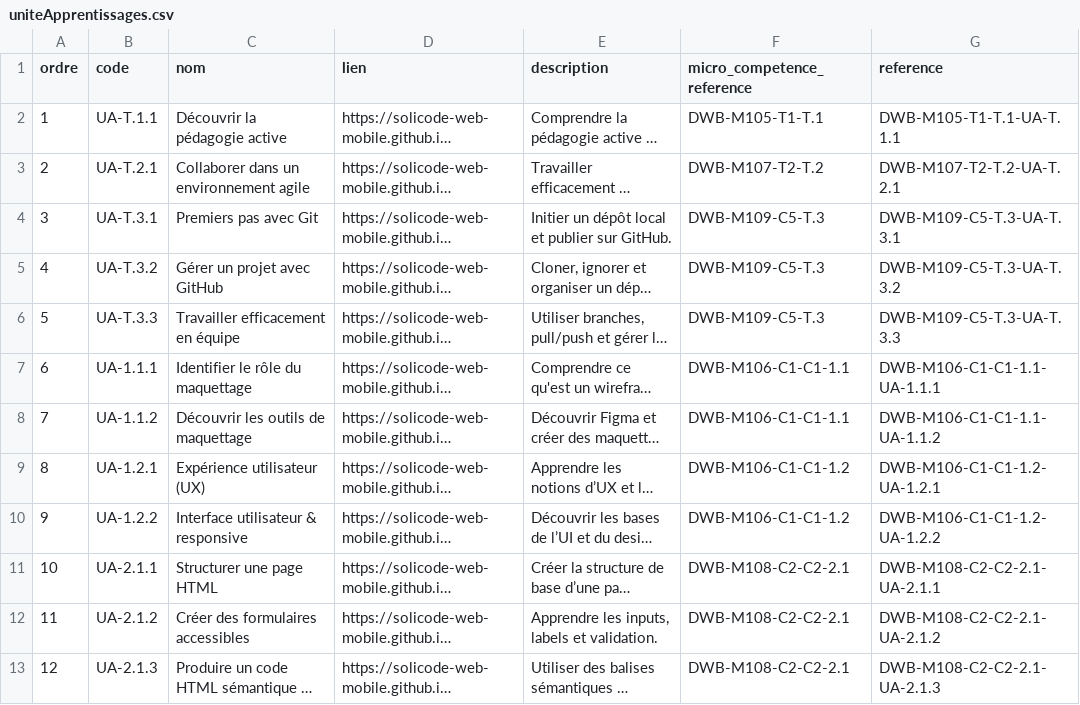
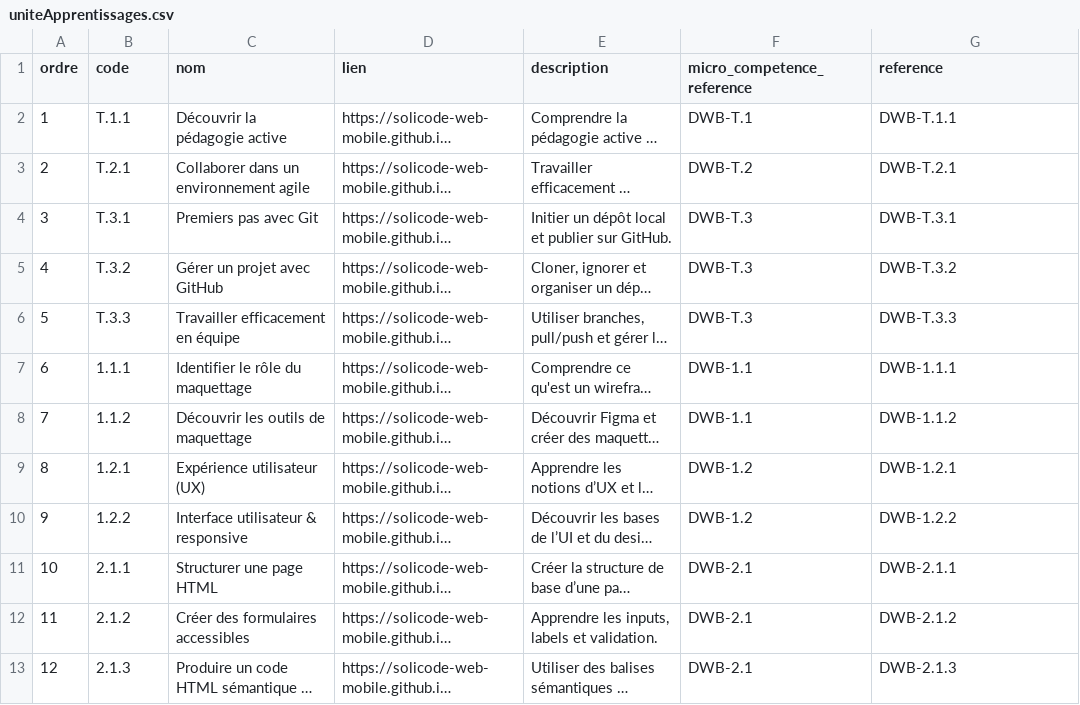
Before and after one commit to solicode-lms/app, a CSV file: modules/PkgCompetences/Database/data/uniteApprentissages.csv, drawn as a sheet; only a part is shown; long unchanged cells end in …; the diff covers the shown part only; the diff names each change by its address in the sheet, - before the commit and + after, or states it on an @@ line.

```diff
--- a/modules/PkgCompetences/Database/data/uniteApprentissages.csv
+++ b/modules/PkgCompetences/Database/data/uniteApprentissages.csv
-B2 (code): UA-T.1.1
+B2 (code): T.1.1
-F2 (micro_competence_reference): DWB-M105-T1-T.1
+F2 (micro_competence_reference): DWB-T.1
-G2 (reference): DWB-M105-T1-T.1-UA-T.1.1
+G2 (reference): DWB-T.1.1
-B3 (code): UA-T.2.1
+B3 (code): T.2.1
-F3 (micro_competence_reference): DWB-M107-T2-T.2
+F3 (micro_competence_reference): DWB-T.2
-G3 (reference): DWB-M107-T2-T.2-UA-T.2.1
+G3 (reference): DWB-T.2.1
-B4 (code): UA-T.3.1
+B4 (code): T.3.1
-F4:F6 (micro_competence_reference): DWB-M109-C5-T.3
+F4:F6 (micro_competence_reference): DWB-T.3
-G4 (reference): DWB-M109-C5-T.3-UA-T.3.1
+G4 (reference): DWB-T.3.1
-B5 (code): UA-T.3.2
+B5 (code): T.3.2
-G5 (reference): DWB-M109-C5-T.3-UA-T.3.2
+G5 (reference): DWB-T.3.2
-B6 (code): UA-T.3.3
+B6 (code): T.3.3
-G6 (reference): DWB-M109-C5-T.3-UA-T.3.3
+G6 (reference): DWB-T.3.3
-B7 (code): UA-1.1.1
+B7 (code): 1.1.1
-F7:F8 (micro_competence_reference): DWB-M106-C1-C1-1.1
+F7:F8 (micro_competence_reference): DWB-1.1
-G7 (reference): DWB-M106-C1-C1-1.1-UA-1.1.1
+G7 (reference): DWB-1.1.1
-B8 (code): UA-1.1.2
+B8 (code): 1.1.2
-G8 (reference): DWB-M106-C1-C1-1.1-UA-1.1.2
+G8 (reference): DWB-1.1.2
-B9 (code): UA-1.2.1
+B9 (code): 1.2.1
-F9:F10 (micro_competence_reference): DWB-M106-C1-C1-1.2
+F9:F10 (micro_competence_reference): DWB-1.2
-G9 (reference): DWB-M106-C1-C1-1.2-UA-1.2.1
+G9 (reference): DWB-1.2.1
-B10 (code): UA-1.2.2
+B10 (code): 1.2.2
-G10 (reference): DWB-M106-C1-C1-1.2-UA-1.2.2
+G10 (reference): DWB-1.2.2
-B11 (code): UA-2.1.1
+B11 (code): 2.1.1
-F11:F13 (micro_competence_reference): DWB-M108-C2-C2-2.1
+F11:F13 (micro_competence_reference): DWB-2.1
-G11 (reference): DWB-M108-C2-C2-2.1-UA-2.1.1
+G11 (reference): DWB-2.1.1
-B12 (code): UA-2.1.2
+B12 (code): 2.1.2
-G12 (reference): DWB-M108-C2-C2-2.1-UA-2.1.2
+G12 (reference): DWB-2.1.2
-B13 (code): UA-2.1.3
+B13 (code): 2.1.3
-G13 (reference): DWB-M108-C2-C2-2.1-UA-2.1.3
+G13 (reference): DWB-2.1.3
```
Also changed, not shown: 93 edited cells elsewhere in this file, modules/PkgCompetences/Database/data/chapitres.csv, modules/PkgCompetences/Database/data/microCompetences.csv, 13 other files.
